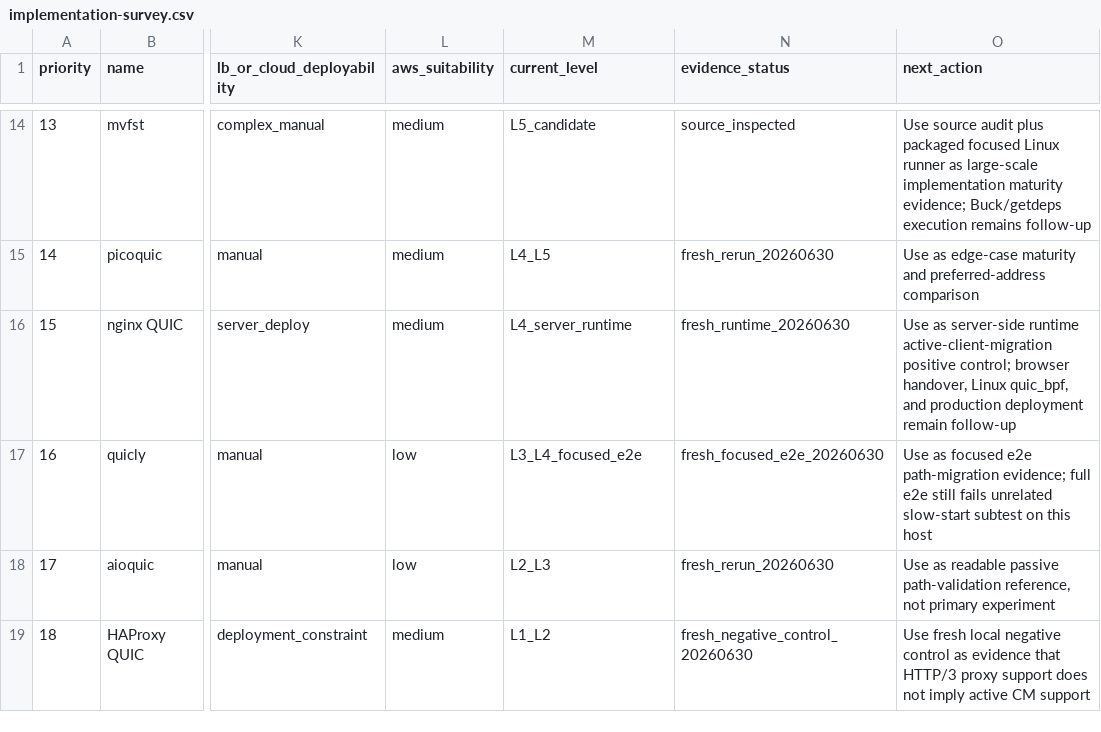
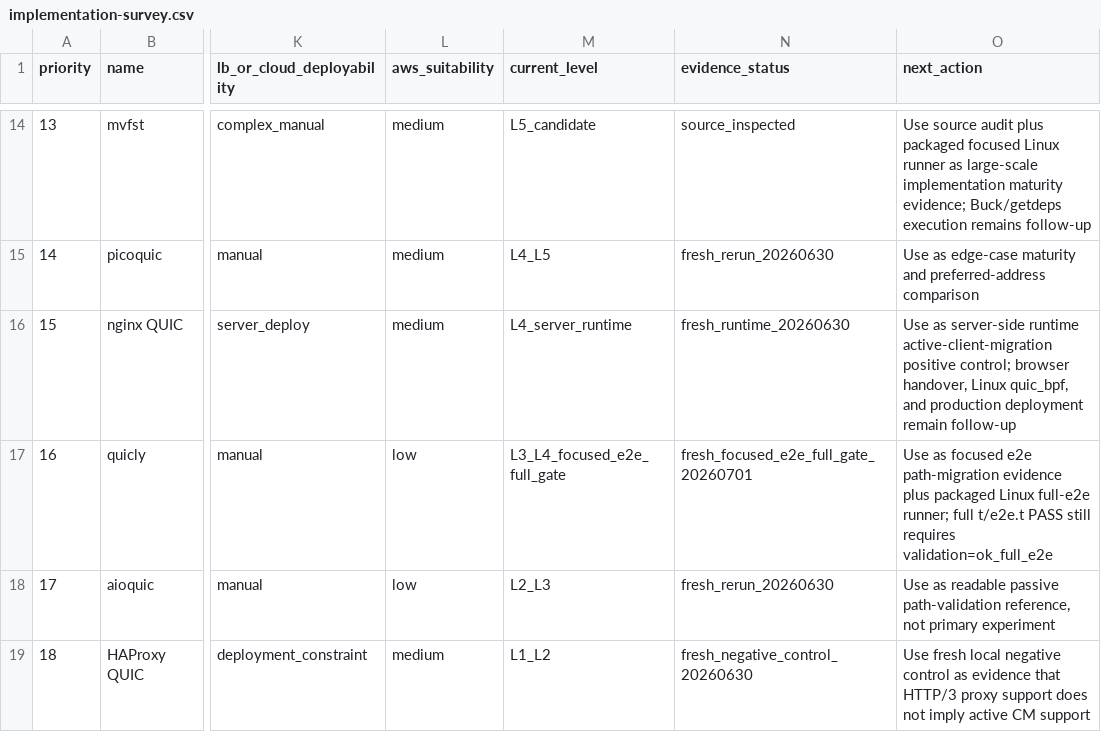
Before and after one commit to manNomi/quic-connect-migration, a CSV file: data/implementation-survey.csv, drawn as a sheet; only a part is shown, gaps mark what is left out; the diff names each change by its address in the sheet, - before the commit and + after, or states it on an @@ line.

```diff
--- a/data/implementation-survey.csv
+++ b/data/implementation-survey.csv
-M17 (current_level): L3_L4_focused_e2e
+M17 (current_level): L3_L4_focused_e2e_full_gate
-N17 (evidence_status): fresh_focused_e2e_20260630
+N17 (evidence_status): fresh_focused_e2e_full_gate_20260701
-O17 (next_action): …e2e path-migration evidence; full e2e still fails unrelated slow-start subtest on this host
+O17 (next_action): …e2e path-migration evidence plus packaged Linux full-e2e runner; full t/e2e.t PASS still requires validation=ok_full_e2e
```
Also changed, not shown: data/non-quicgo-execution-depth-audit-20260701.csv, harness/manifests/experiment-matrix.csv, 34 other files.
